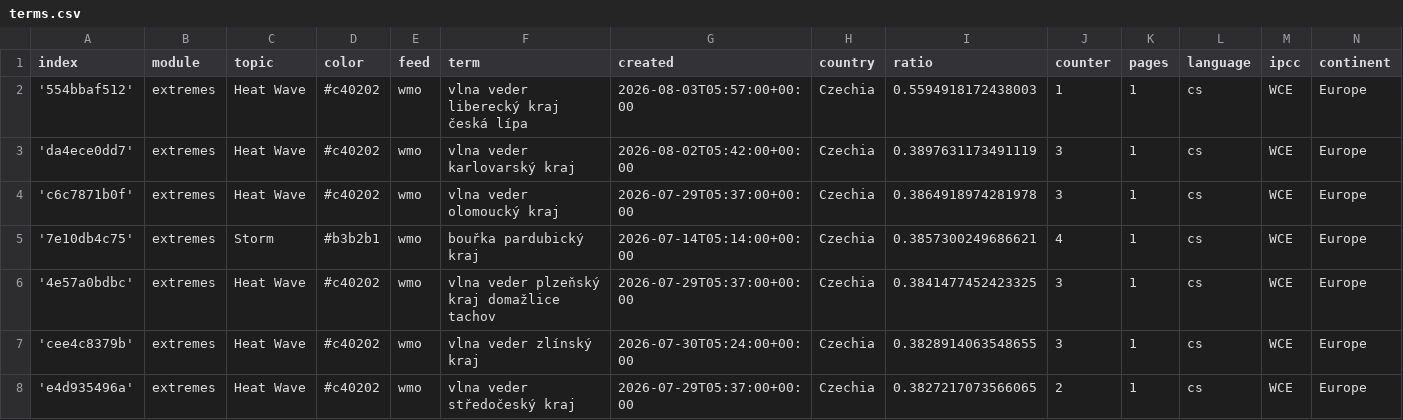
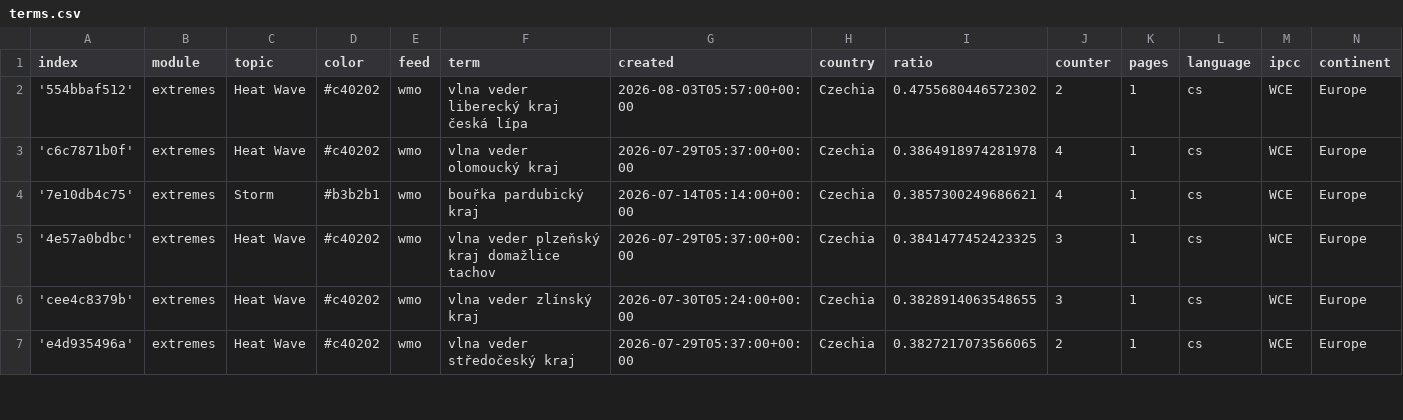
Before and after one commit to Leoniews/czechExtremes, a CSV file: terms.csv, drawn as a sheet; only a part is shown; the diff covers the shown part only.

```diff
--- a/terms.csv
+++ b/terms.csv
@@ -1,5 +1,4 @@
 index,module,topic,color,feed,term,created,country,ratio,counter,pages,language,ipcc,continent
-'554bbaf512',extremes,Heat Wave,#c40202,wmo,vlna veder liberecký kraj česká lípa,2026-08-03T05:57:00+00:00,Czechia,0.5594918172438003,1,1,cs,WCE,Europe
-'da4ece0dd7',extremes,Heat Wave,#c40202,wmo,vlna veder karlovarský kraj,2026-08-02T05:42:00+00:00,Czechia,0.3897631173491119,3,1,cs,WCE,Europe
-'c6c7871b0f',extremes,Heat Wave,#c40202,wmo,vlna veder olomoucký kraj,2026-07-29T05:37:00+00:00,Czechia,0.3864918974281978,3,1,cs,WCE,Europe
+'554bbaf512',extremes,Heat Wave,#c40202,wmo,vlna veder liberecký kraj česká lípa,2026-08-03T05:57:00+00:00,Czechia,0.4755680446572302,2,1,cs,WCE,Europe
+'c6c7871b0f',extremes,Heat Wave,#c40202,wmo,vlna veder olomoucký kraj,2026-07-29T05:37:00+00:00,Czechia,0.3864918974281978,4,1,cs,WCE,Europe
 '7e10db4c75',extremes,Storm,#b3b2b1,wmo,bouřka pardubický kraj,2026-07-14T05:14:00+00:00,Czechia,0.3857300249686621,4,1,cs,WCE,Europe
```
Also changed, not shown: 5 added rows, 6 removed rows and 14 edited cells elsewhere in this file.
